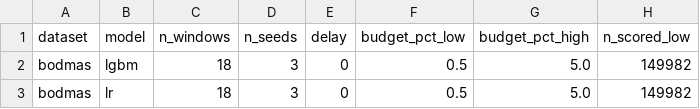
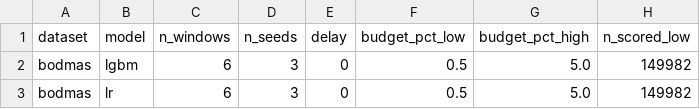
Before and after one commit to Yathindra25KB/driftwatch-lifetime, a CSV file: reports/tables/label_influence_bodmas.csv, drawn as a sheet; only a part is shown; the diff names each change by its address in the sheet, - before the commit and + after, or states it on an @@ line.

```diff
--- a/reports/tables/label_influence_bodmas.csv
+++ b/reports/tables/label_influence_bodmas.csv
-C2:C3 (n_windows): 18
+C2:C3 (n_windows): 6
```
Also changed, not shown: reports/tables/label_influence_lamda.csv, 1 other file.
